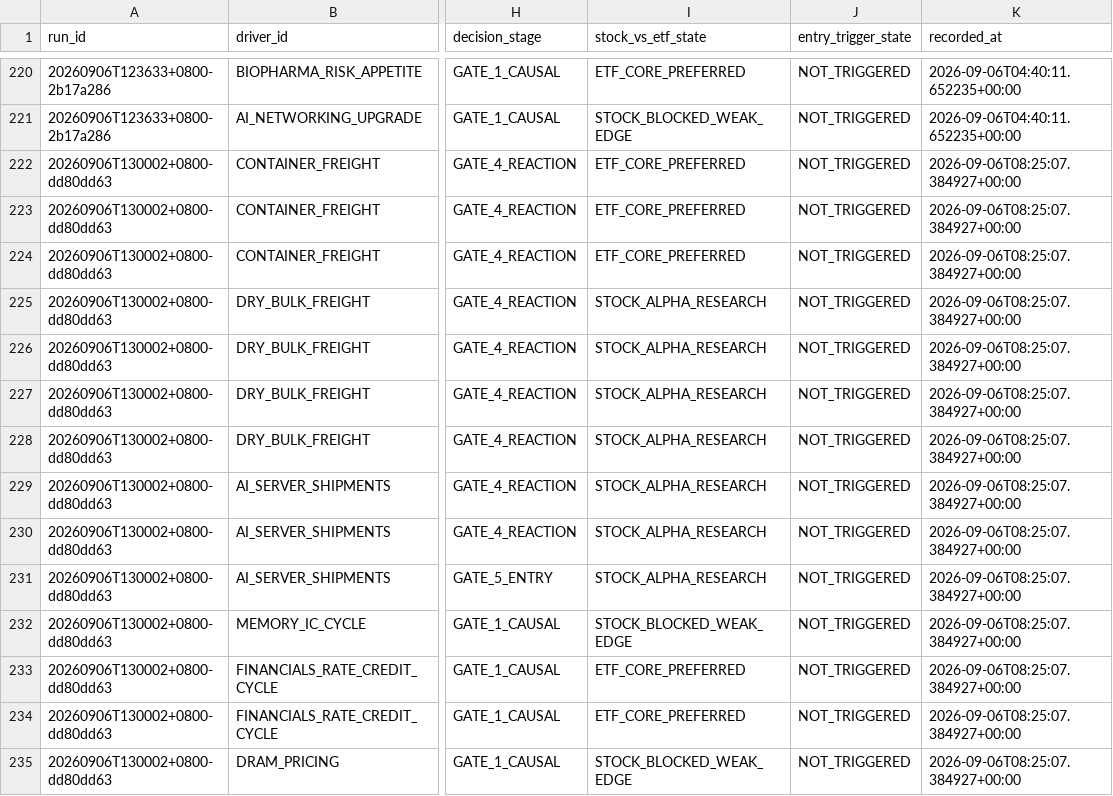
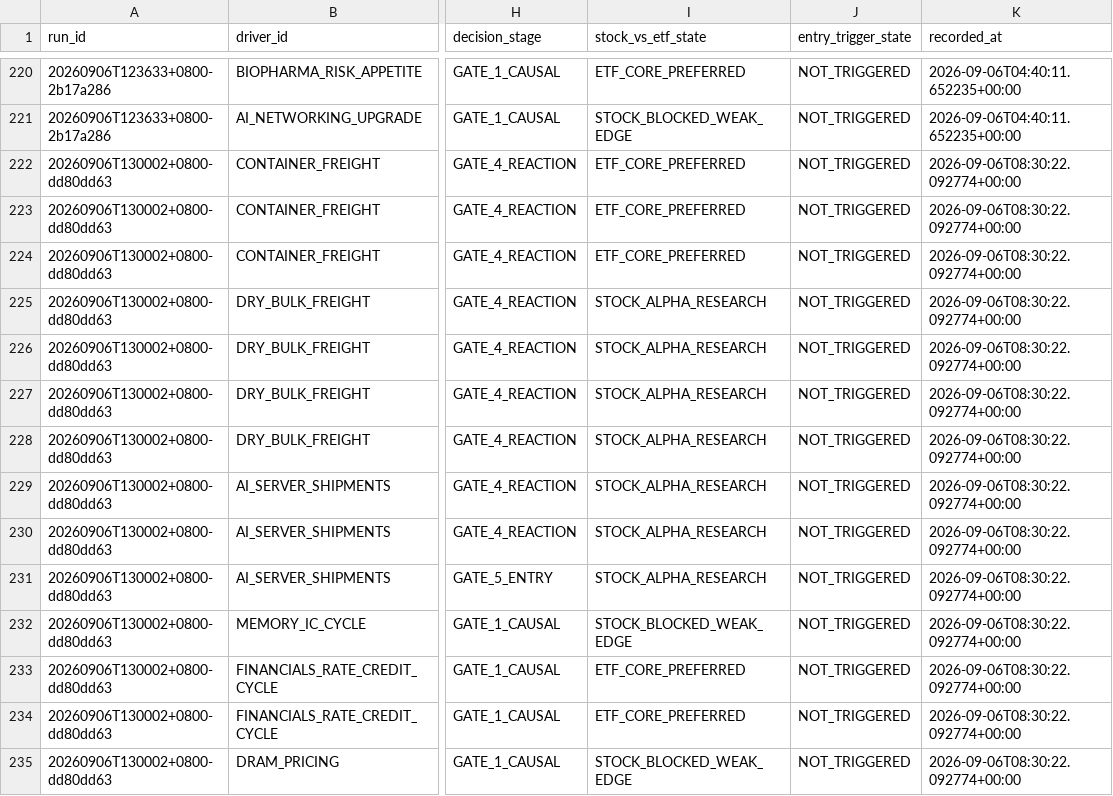
Before and after one commit to pa45251/alpha-hunter-v2, a CSV file: output/decision_history.csv, drawn as a sheet; only a part is shown, gaps mark what is left out; the diff covers the shown part only; the diff names each change by its address in the sheet, - before the commit and + after, or states it on an @@ line.

```diff
--- a/output/decision_history.csv
+++ b/output/decision_history.csv
-K222:K235 (recorded_at): 2026-09-06T08:25:07.384927+00:00
+K222:K235 (recorded_at): 2026-09-06T08:30:22.092774+00:00
```
Also changed, not shown: 41 edited cells elsewhere in this file, output/shadow_audit.csv, 2 other files.
